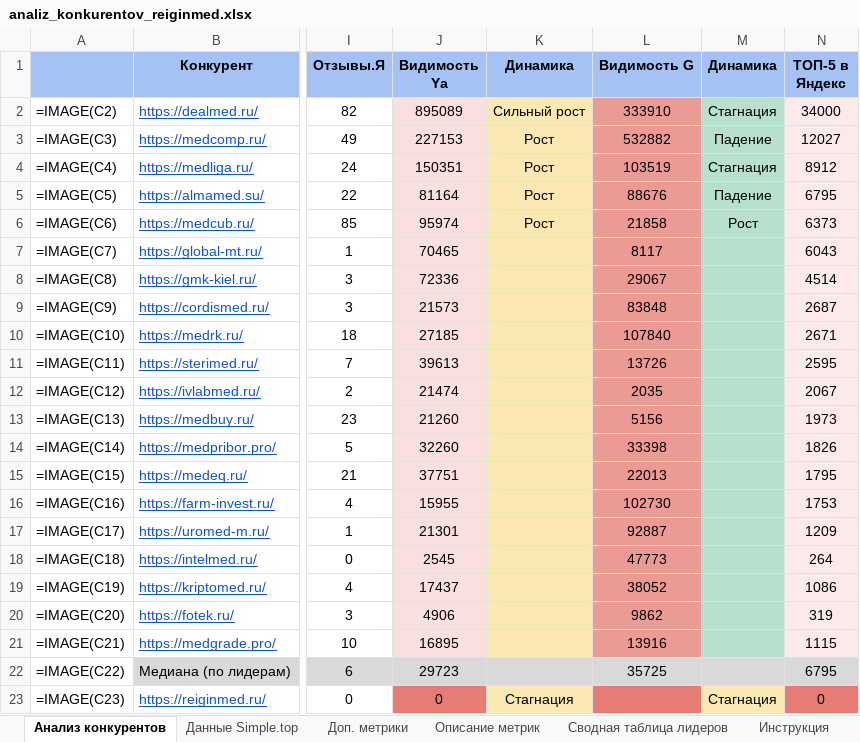
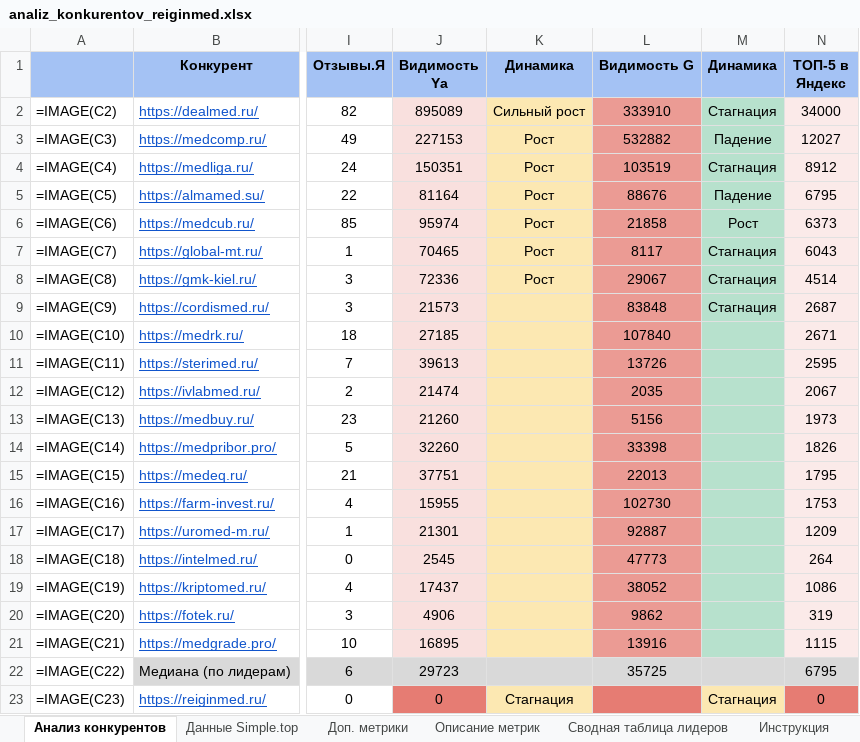
Before and after one commit to Elena20051990/1, an Excel workbook: out/analiz_konkurentov_reiginmed.xlsx, sheet Анализ конкурентов, drawn as a sheet; only a part is shown, gaps mark what is left out; values as stored, in another font and other column widths than the file's, no borders; formulas without a stored value are shown as written; conditional formats not drawn; the diff names each change by its address in the sheet, - before the commit and + after, or states it on an @@ line.

```diff
--- a/out/analiz_konkurentov_reiginmed.xlsx (sheet Анализ конкурентов)
+++ b/out/analiz_konkurentov_reiginmed.xlsx (sheet Анализ конкурентов)
-K7:K8 (Динамика): (empty)
+K7:K8 (Динамика): Рост
-M7:M9 (Динамика): (empty)
+M7:M9 (Динамика): Стагнация
```
